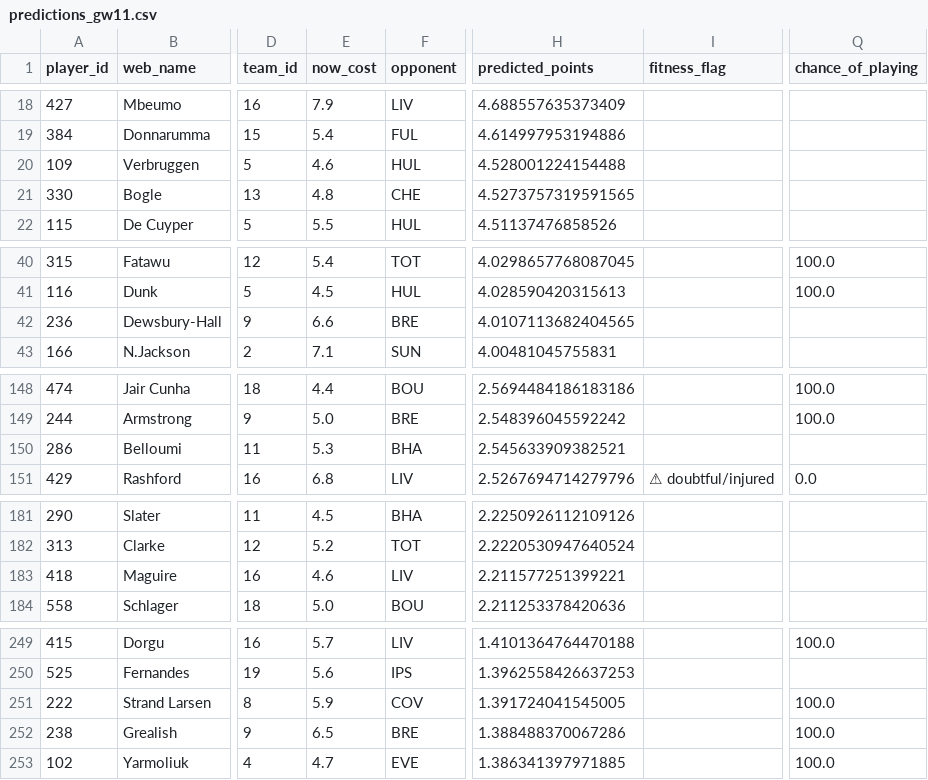
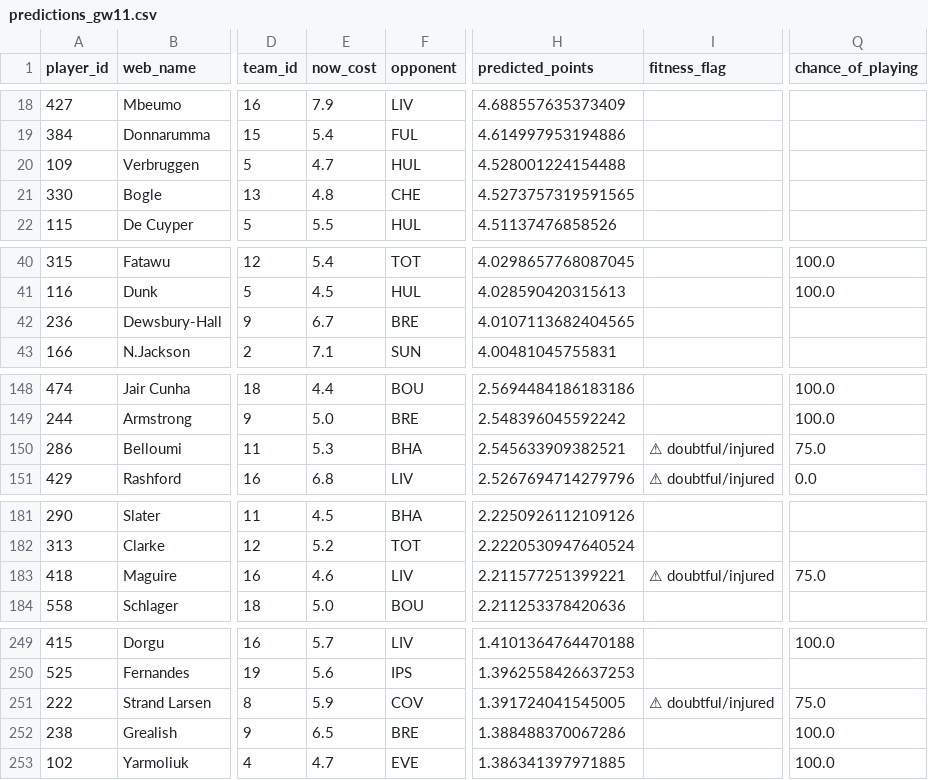
Before and after one commit to Visino2/fpl-predictor, a CSV file: backend/data/predictions_gw11.csv, drawn as a sheet; only a part is shown, gaps mark what is left out; the diff covers the shown part only; the diff names each change by its address in the sheet, - before the commit and + after, or states it on an @@ line.

```diff
--- a/backend/data/predictions_gw11.csv
+++ b/backend/data/predictions_gw11.csv
-E20 (now_cost): 4.6
+E20 (now_cost): 4.7
-E42 (now_cost): 6.6
+E42 (now_cost): 6.7
-I150 (fitness_flag): (empty)
+I150 (fitness_flag): ⚠ doubtful/injured
-Q150 (chance_of_playing): (empty)
+Q150 (chance_of_playing): 75.0
-I183 (fitness_flag): (empty)
+I183 (fitness_flag): ⚠ doubtful/injured
-Q183 (chance_of_playing): (empty)
+Q183 (chance_of_playing): 75.0
-I251 (fitness_flag): (empty)
+I251 (fitness_flag): ⚠ doubtful/injured
-Q251 (chance_of_playing): 100.0
+Q251 (chance_of_playing): 75.0
```
Also changed, not shown: 1 edited cell elsewhere in this file, 1 other file.
